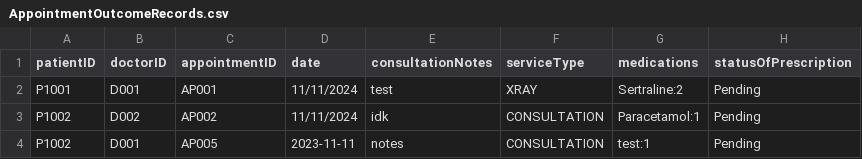
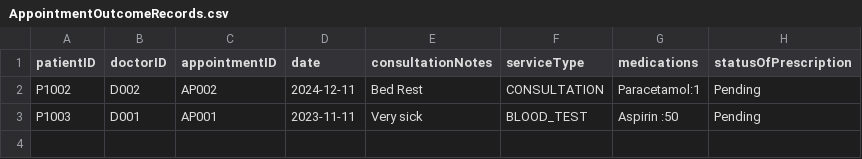
Before and after one commit to whoistotus/SC2002-HMS-Group-5, a CSV file: data/AppointmentOutcomeRecords.csv, drawn as a sheet.

```diff
--- a/data/AppointmentOutcomeRecords.csv
+++ b/data/AppointmentOutcomeRecords.csv
@@ -1,4 +1,3 @@
 patientID,doctorID,appointmentID,date,consultationNotes,serviceType,medications ,statusOfPrescription
-P1001,D001,AP001,11/11/2024,test,XRAY,Sertraline:2,Pending
-P1002,D002,AP002,11/11/2024,idk,CONSULTATION,Paracetamol:1,Pending
-P1002,D001,AP005,2023-11-11,notes,CONSULTATION,test:1,Pending
+P1002,D002,AP002,2024-12-11,Bed Rest,CONSULTATION,Paracetamol:1,Pending
+P1003,D001,AP001,2023-11-11,Very sick,BLOOD_TEST,Aspirin :50,Pending
```
Also changed, not shown: data/Appointments.csv, data/MedicalRecords.csv, 3 other files.
